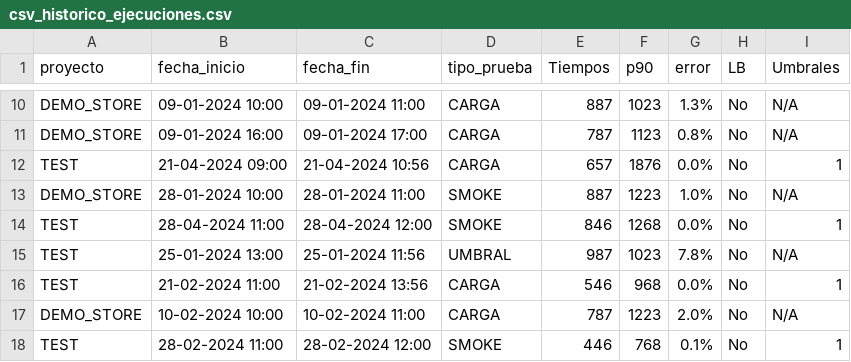
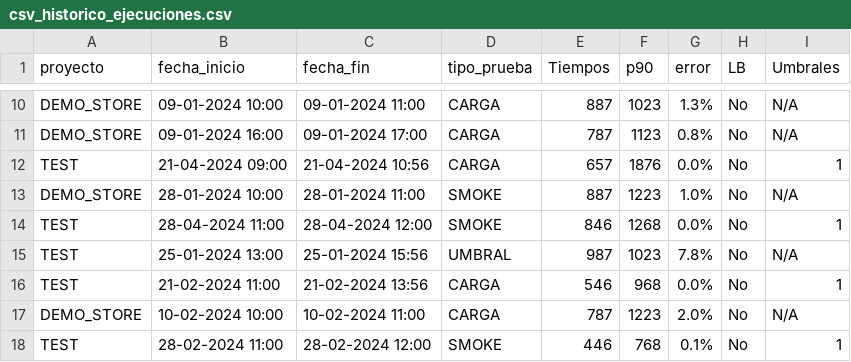
Before and after one commit to gongarciam/test, a CSV file: historico/csv_historico_ejecuciones.csv, drawn as a sheet; only a part is shown, gaps mark what is left out.

Commit message:
commit

```diff
--- a/historico/csv_historico_ejecuciones.csv
+++ b/historico/csv_historico_ejecuciones.csv
@@ -14,3 +14,3 @@ DEMO_STORE,28-01-2024 10:00,28-01-2024 11:00,SMOKE,887,1223,1.0%,No,N/A
 TEST,28-04-2024 11:00,28-04-2024 12:00,SMOKE,846,1268,0.0%,No,1
-TEST,25-01-2024 13:00,25-01-2024 11:56,UMBRAL,987,1023,7.8%,No,N/A
+TEST,25-01-2024 13:00,25-01-2024 15:56,UMBRAL,987,1023,7.8%,No,N/A
 TEST,21-02-2024 11:00,21-02-2024 13:56,CARGA,546,968,0.0%,No,1
```
